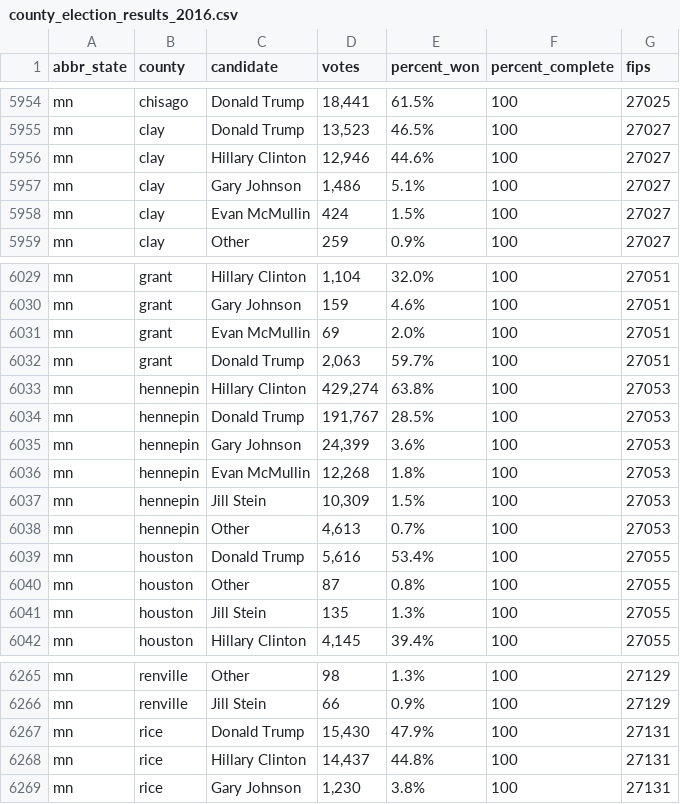
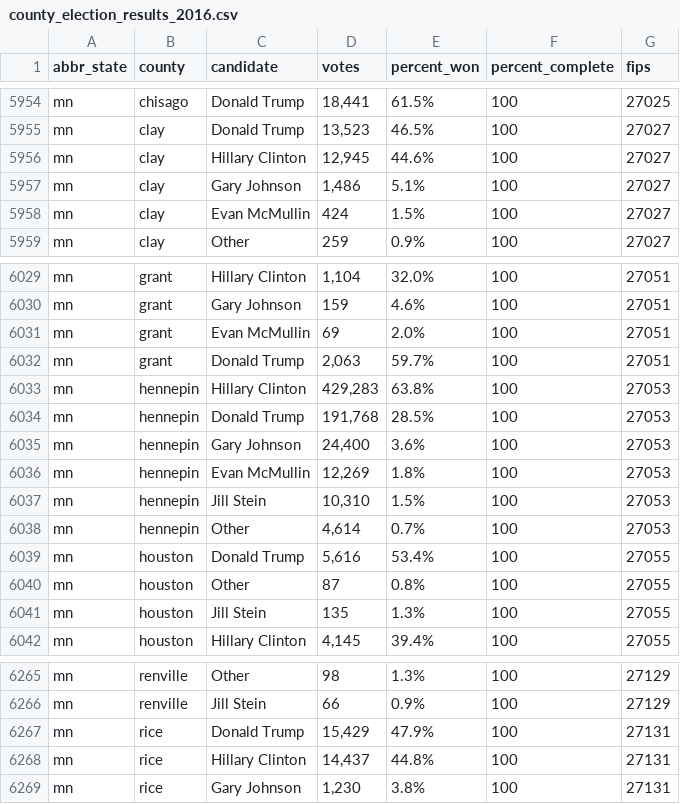
Before and after one commit to dstuck/county_election_results_2016, a CSV file: county_election_results_2016.csv, drawn as a sheet; only a part is shown, gaps mark what is left out.

Commit message:
update data at Thu Nov 10 12:40:52 EST 2016

```diff
--- a/county_election_results_2016.csv
+++ b/county_election_results_2016.csv
@@ -5955,3 +5955,3 @@
 "mn","clay","Donald Trump","13,523","46.5%","100",27027
-"mn","clay","Hillary Clinton","12,946","44.6%","100",27027
+"mn","clay","Hillary Clinton","12,945","44.6%","100",27027
 "mn","clay","Gary Johnson","1,486","5.1%","100",27027
@@ -6032,8 +6032,8 @@
 "mn","grant","Donald Trump","2,063","59.7%","100",27051
-"mn","hennepin","Hillary Clinton","429,274","63.8%","100",27053
-"mn","hennepin","Donald Trump","191,767","28.5%","100",27053
-"mn","hennepin","Gary Johnson","24,399","3.6%","100",27053
-"mn","hennepin","Evan McMullin","12,268","1.8%","100",27053
-"mn","hennepin","Jill Stein","10,309","1.5%","100",27053
-"mn","hennepin","Other","4,613","0.7%","100",27053
+"mn","hennepin","Hillary Clinton","429,283","63.8%","100",27053
+"mn","hennepin","Donald Trump","191,768","28.5%","100",27053
+"mn","hennepin","Gary Johnson","24,400","3.6%","100",27053
+"mn","hennepin","Evan McMullin","12,269","1.8%","100",27053
+"mn","hennepin","Jill Stein","10,310","1.5%","100",27053
+"mn","hennepin","Other","4,614","0.7%","100",27053
 "mn","houston","Donald Trump","5,616","53.4%","100",27055
@@ -6266,3 +6266,3 @@
 "mn","renville","Jill Stein","66","0.9%","100",27129
-"mn","rice","Donald Trump","15,430","47.9%","100",27131
+"mn","rice","Donald Trump","15,429","47.9%","100",27131
 "mn","rice","Hillary Clinton","14,437","44.8%","100",27131
```
